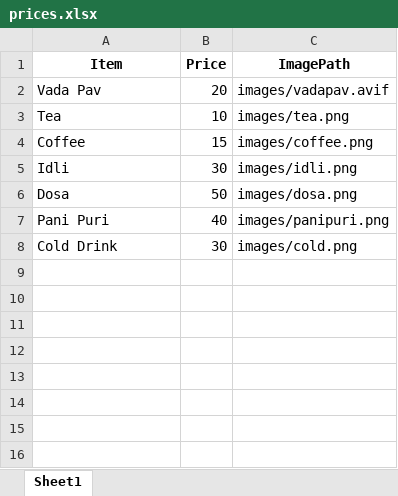
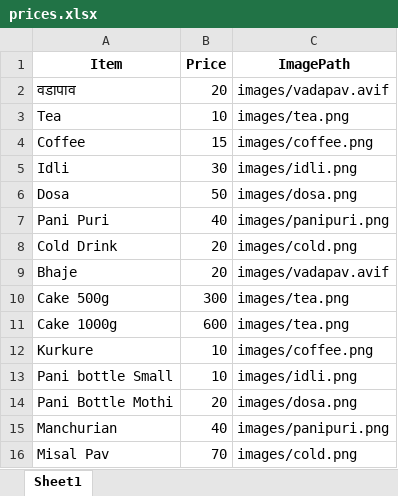
Before and after one commit to 141903007/kanhaiyya-seet-home, an Excel workbook: prices.xlsx, sheet Sheet1, drawn as a sheet; values as stored, in another font and other column widths than the file's, no borders; the diff names each change by its address in the sheet, - before the commit and + after, or states it on an @@ line.

```diff
--- a/prices.xlsx (sheet Sheet1)
+++ b/prices.xlsx (sheet Sheet1)
-A2 (Item): Vada Pav
+A2 (Item): वडापाव
-B8 (Price): 30
+B8 (Price): 20
+row 9: Bhaje | 20 | images/vadapav.avif
+row 10: Cake 500g | 300 | images/tea.png
+row 11: Cake 1000g | 600 | images/tea.png
+row 12: Kurkure | 10 | images/coffee.png
+row 13: Pani bottle Small | 10 | images/idli.png
+row 14: Pani Bottle Mothi | 20 | images/dosa.png
+row 15: Manchurian | 40 | images/panipuri.png
+row 16: Misal Pav | 70 | images/cold.png
```
Also changed, not shown: 7 other files.
